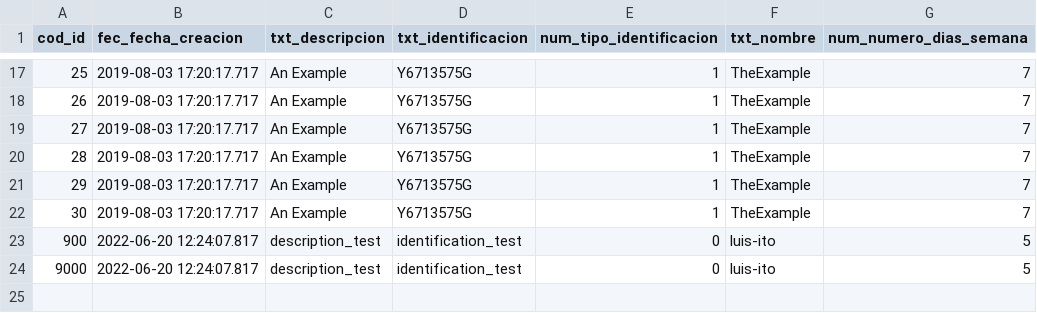
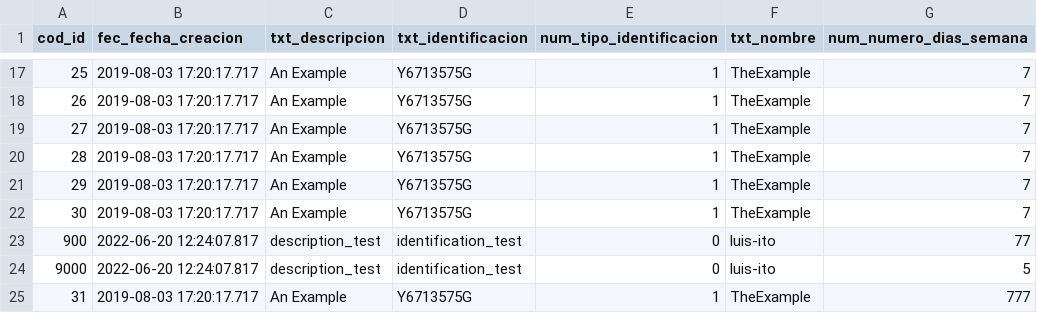
Before and after one commit to gpando-mercadona/test, a CSV file: o_ejemplos_202310031113.csv, drawn as a sheet; only a part is shown, gaps mark what is left out.

Commit message:
Update o_ejemplos_202310031113.csv

```diff
--- a/o_ejemplos_202310031113.csv
+++ b/o_ejemplos_202310031113.csv
@@ -22,3 +22,4 @@
 30,2019-08-03 17:20:17.717,An Example,Y6713575G,1,TheExample,7
-900,2022-06-20 12:24:07.817,description_test,identification_test,0,luis-ito,5
+900,2022-06-20 12:24:07.817,description_test,identification_test,0,luis-ito,77
 9000,2022-06-20 12:24:07.817,description_test,identification_test,0,luis-ito,5
+31,2019-08-03 17:20:17.717,An Example,Y6713575G,1,TheExample,777
```
